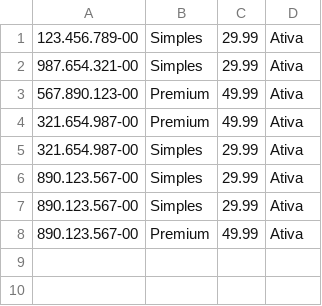
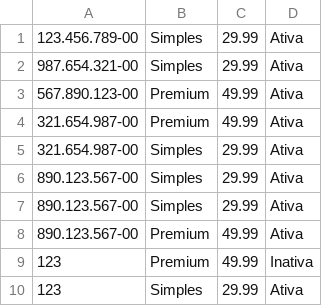
Before and after one commit to antonio-mark/OOP-python, a CSV file: LISTA-7/Assinaturas.csv, drawn as a sheet.

Commit message:
add menus e funções do sistema lista 7

```diff
--- a/LISTA-7/Assinaturas.csv
+++ b/LISTA-7/Assinaturas.csv
@@ -8 +8,3 @@
 890.123.567-00;Premium; 49.99 ;Ativa
+123;Premium; 49.99 ;Inativa
+123;Simples; 29.99 ;Ativa
```
Also changed, not shown: LISTA-7/Usuarios.csv, 3 other files.
